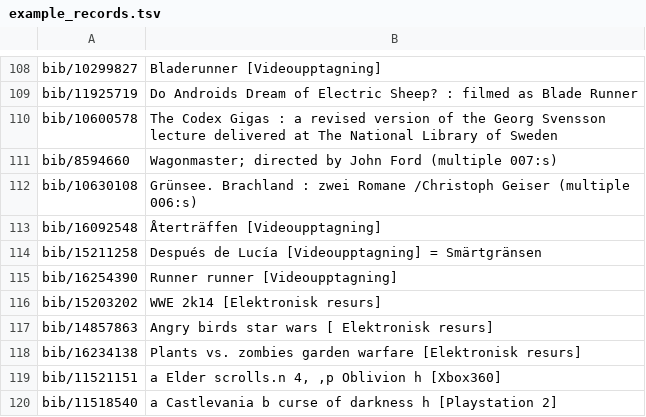
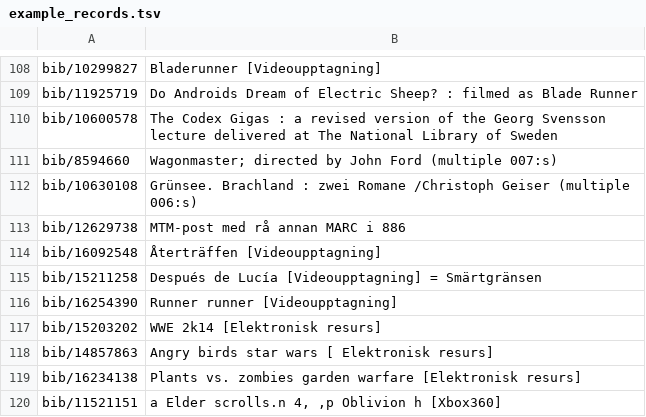
Before and after one commit to libris/librisxl, a TSV file: scripts/example_records.tsv, drawn as a sheet; only a part is shown, gaps mark what is left out; the shorter side is filled out with more unchanged rows; the diff names each change by its address in the sheet, - before the commit and + after, or states it on an @@ line.

Commit message:
Add example with raw MARC in 886

```diff
--- a/scripts/example_records.tsv
+++ b/scripts/example_records.tsv
+row 113: bib/12629738 | MTM-post med rå annan MARC i 886
```
